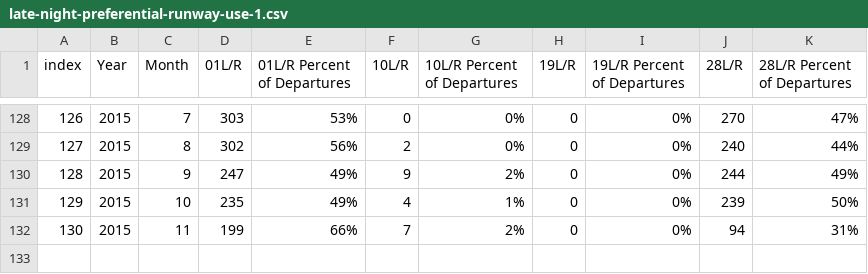
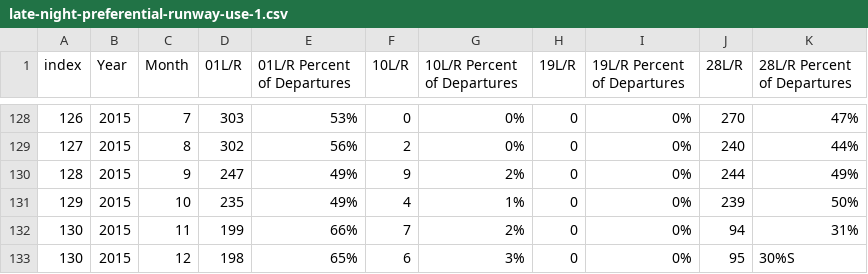
Before and after one commit to f3yis4yo/HSDC-PREMIER-PROJECT, a CSV file: late-night-preferential-runway-use-1.csv, drawn as a sheet; only a part is shown, gaps mark what is left out; the diff names each change by its address in the sheet, - before the commit and + after, or states it on an @@ line.

Commit message:
modified csv

```diff
--- a/late-night-preferential-runway-use-1.csv
+++ b/late-night-preferential-runway-use-1.csv
+row 133: 130 | 2015 | 12 | 198 | 65% | 6 | 3% | 0 | 0% | 95 | 30%S
```
